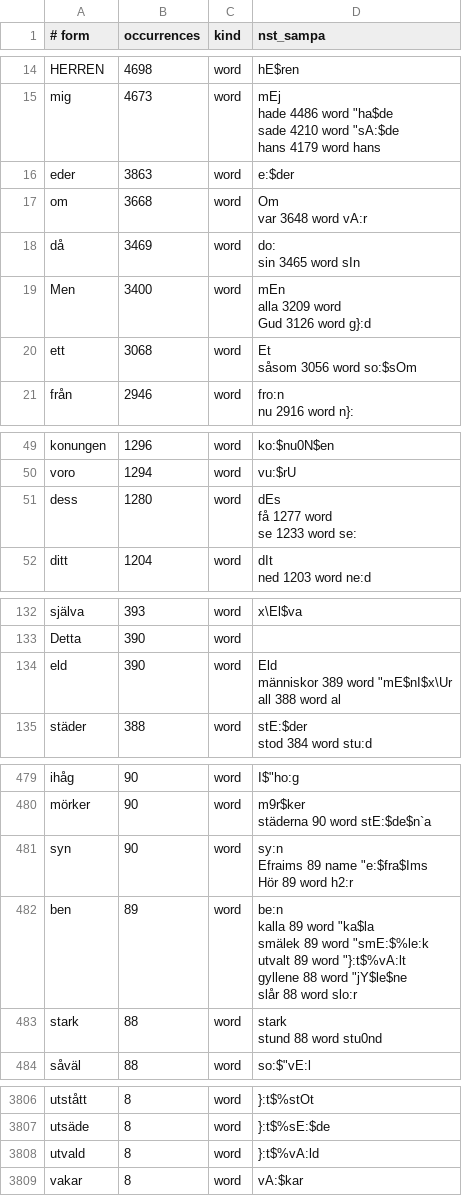
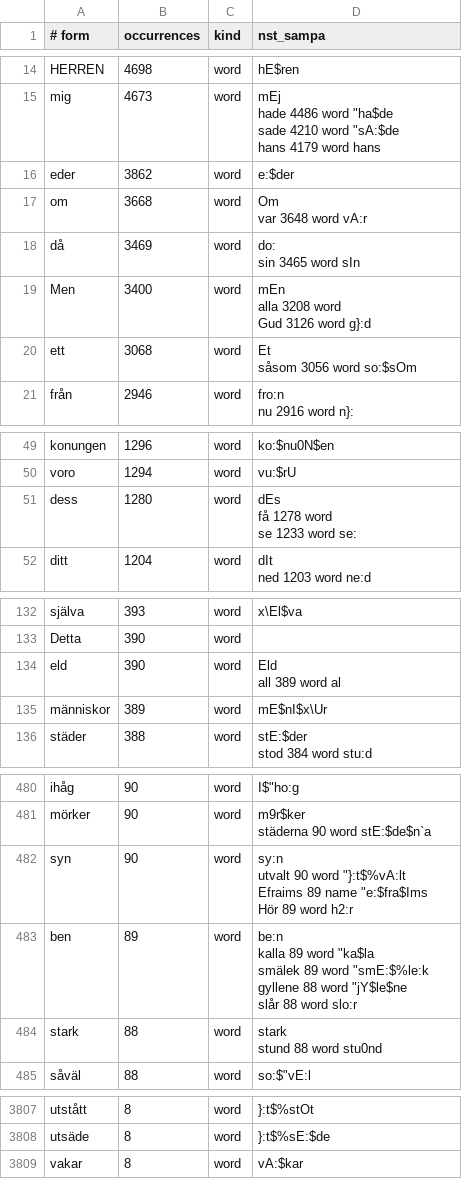
Before and after one commit to jsjoberg/perikop, a TSV file: resources/lexicon/sv1917-words.tsv, drawn as a sheet; only a part is shown, gaps mark what is left out; the diff covers the shown part only.

```diff
--- a/resources/lexicon/sv1917-words.tsv
+++ b/resources/lexicon/sv1917-words.tsv
@@ -33,3 +33,3 @@ sade	4210	word	""sA:$de
 hans	4179	word	"hans
-eder	3863	word	""e:$der
+eder	3862	word	""e:$der
 om	3668	word	"Om
@@ -38,5 +38,5 @@ då	3469	word	"do:
 sin	3465	word	"sIn
-Men	3400	word	"mEn
-alla	3209	word	
-Gud	3126	word	"g}:d
+Men	3400	word	"mEn
+alla	3208	word	
+Gud	3126	word	"g}:d
 ett	3068	word	"Et
@@ -100,5 +100,5 @@ konungen	1296	word	""ko:$nu0N$en
 voro	1294	word	""vu:$rU
-dess	1280	word	"dEs
-få	1277	word	
-se	1233	word	"se:
+dess	1280	word	"dEs
+få	1278	word	
+se	1233	word	"se:
 ditt	1204	word	"dIt
@@ -262,5 +262,5 @@ själva	393	word	""x\El$va
 Detta	390	word	
-eld	390	word	"Eld
-människor	389	word	""mE$nI$x\Ur
-all	388	word	"al
+eld	390	word	"Eld
+all	389	word	"al
+människor	389	word	""mE$nI$x\Ur
 städer	388	word	"stE:$der
@@ -898,11 +898,11 @@ mörker	90	word	"m9r$ker
 städerna	90	word	"stE:$de$n`a
-syn	90	word	"sy:n
-Efraims	89	name	""e:$fra$Ims
-Hör	89	word	"h2:r
-ben	89	word	"be:n
-kalla	89	word	""ka$la
-smälek	89	word	""smE:$%le:k
-utvalt	89	word	""}:t$%vA:lt
-gyllene	88	word	""jY$le$ne
-slår	88	word	"slo:r
+syn	90	word	"sy:n
+utvalt	90	word	""}:t$%vA:lt
+Efraims	89	name	""e:$fra$Ims
+Hör	89	word	"h2:r
+ben	89	word	"be:n
+kalla	89	word	""ka$la
+smälek	89	word	""smE:$%le:k
+gyllene	88	word	""jY$le$ne
+slår	88	word	"slo:r
 stark	88	word	"stark
@@ -6506,3 +6506,2 @@ utstått	8	word	""}:t$%stOt
 utsäde	8	word	""}:t$%sE:$de
-utvald	8	word	""}:t$%vA:ld
 vakar	8	word	""vA:$kar
```
Also changed, not shown: 3 edited cells elsewhere in this file, 15 other files.
